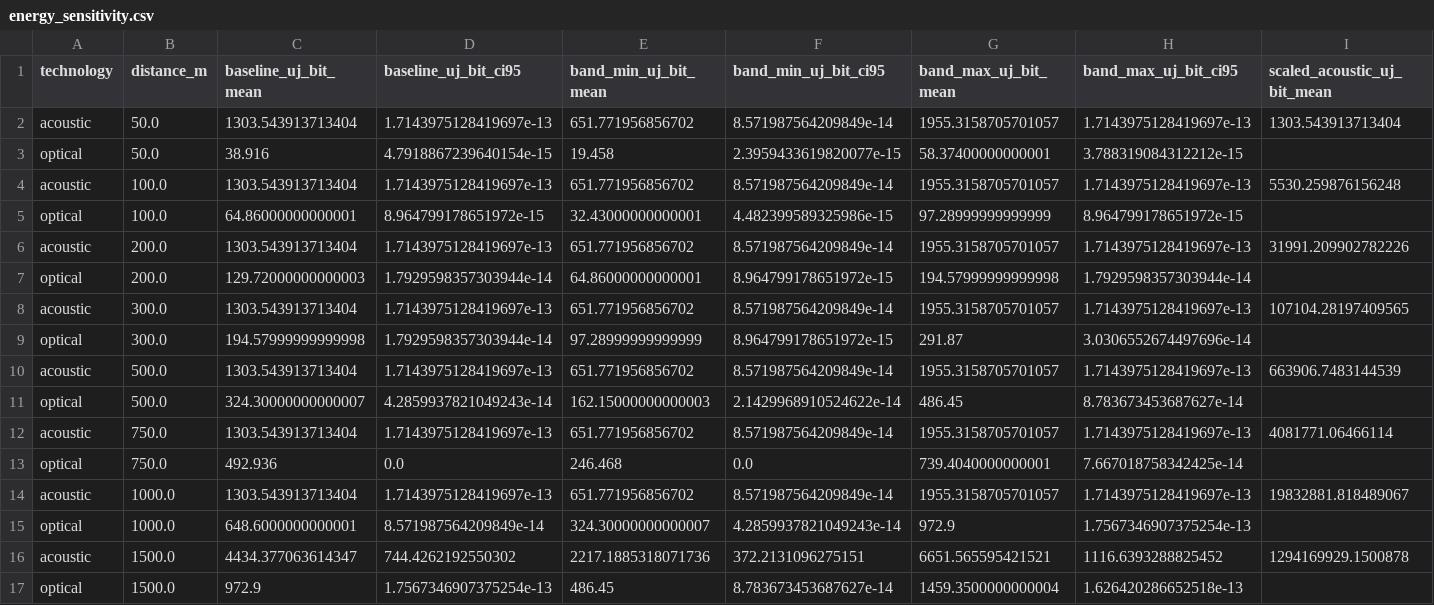
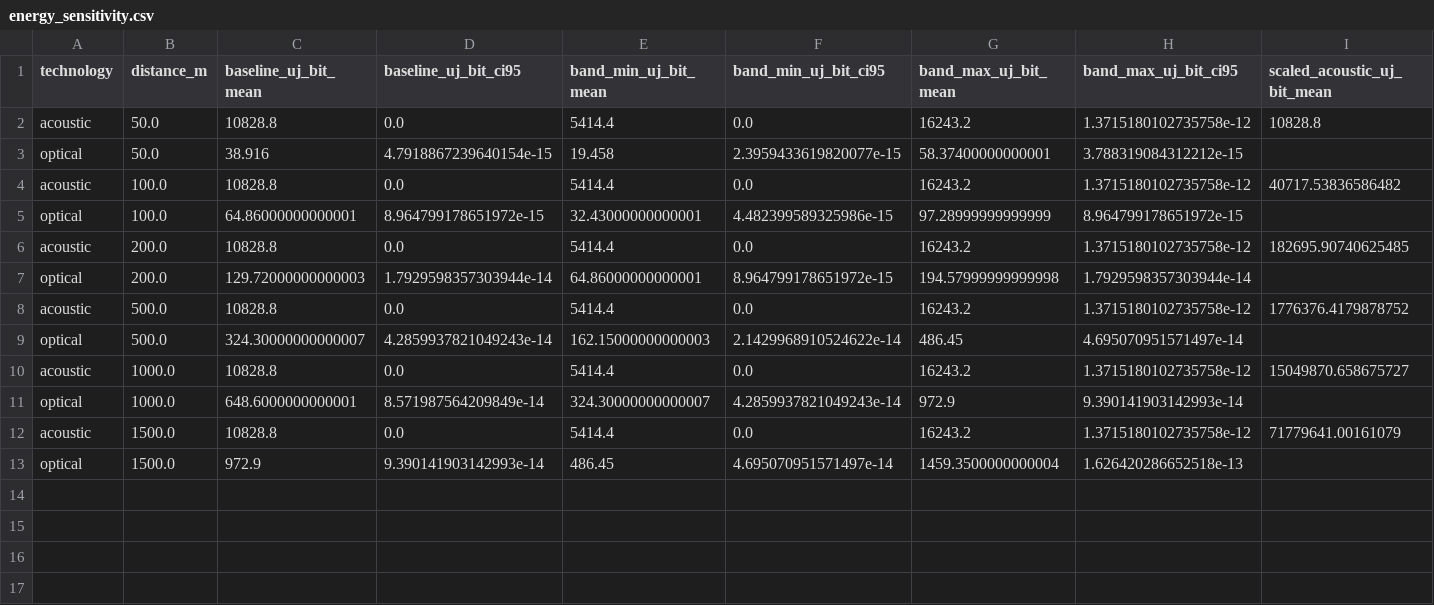
Before and after one commit to pie-trab/DESERT_Underwater, a CSV file: DESERT_Framework/DESERT/samples/desert_samples/Channel/Optical/v2/simulation/data/final/energy_sensitivity.csv, drawn as a sheet; only a part is shown; removed rows and columns are numbered as before the commit, all else as after; rows hold the shown columns only; the diff names each change by its address in the sheet, - before the commit and + after, or states it on an @@ line.

```diff
--- a/DESERT_Framework/DESERT/samples/desert_samples/Channel/Optical/v2/simulation/data/final/energy_sensitivity.csv
+++ b/DESERT_Framework/DESERT/samples/desert_samples/Channel/Optical/v2/simulation/data/final/energy_sensitivity.csv
-row 2: acoustic | 50.0 | 1303.543913713404 | 1.7143975128419697e-13 | 651.771956856702 | 8.571987564209849e-14 | 1955.3158705701057 | 1.7143975128419697e-13 | 1303.543913713404
+row 2: acoustic | 50.0 | 10828.8 | 0.0 | 5414.4 | 0.0 | 16243.2 | 1.3715180102735758e-12 | 10828.8
-row 4: acoustic | 100.0 | 1303.543913713404 | 1.7143975128419697e-13 | 651.771956856702 | 8.571987564209849e-14 | 1955.3158705701057 | 1.7143975128419697e-13 | 5530.259876156248
+row 4: acoustic | 100.0 | 10828.8 | 0.0 | 5414.4 | 0.0 | 16243.2 | 1.3715180102735758e-12 | 40717.53836586482
-row 6: acoustic | 200.0 | 1303.543913713404 | 1.7143975128419697e-13 | 651.771956856702 | 8.571987564209849e-14 | 1955.3158705701057 | 1.7143975128419697e-13 | 31991.209902782226
+row 6: acoustic | 200.0 | 10828.8 | 0.0 | 5414.4 | 0.0 | 16243.2 | 1.3715180102735758e-12 | 182695.90740625485
-row 8: acoustic | 300.0 | 1303.543913713404 | 1.7143975128419697e-13 | 651.771956856702 | 8.571987564209849e-14 | 1955.3158705701057 | 1.7143975128419697e-13 | 107104.28197409565
-row 9: optical | 300.0 | 194.57999999999998 | 1.7929598357303944e-14 | 97.28999999999999 | 8.964799178651972e-15 | 291.87 | 3.0306552674497696e-14
-row 10: acoustic | 500.0 | 1303.543913713404 | 1.7143975128419697e-13 | 651.771956856702 | 8.571987564209849e-14 | 1955.3158705701057 | 1.7143975128419697e-13 | 663906.7483144539
+row 8: acoustic | 500.0 | 10828.8 | 0.0 | 5414.4 | 0.0 | 16243.2 | 1.3715180102735758e-12 | 1776376.4179878752
-H9 (band_max_uj_bit_ci95): 8.783673453687627e-14
+H9 (band_max_uj_bit_ci95): 4.695070951571497e-14
-row 12: acoustic | 750.0 | 1303.543913713404 | 1.7143975128419697e-13 | 651.771956856702 | 8.571987564209849e-14 | 1955.3158705701057 | 1.7143975128419697e-13 | 4081771.06466114
-row 13: optical | 750.0 | 492.936 | 0.0 | 246.468 | 0.0 | 739.4040000000001 | 7.667018758342425e-14
-row 14: acoustic | 1000.0 | 1303.543913713404 | 1.7143975128419697e-13 | 651.771956856702 | 8.571987564209849e-14 | 1955.3158705701057 | 1.7143975128419697e-13 | 19832881.818489067
+row 10: acoustic | 1000.0 | 10828.8 | 0.0 | 5414.4 | 0.0 | 16243.2 | 1.3715180102735758e-12 | 15049870.658675727
-H11 (band_max_uj_bit_ci95): 1.7567346907375254e-13
+H11 (band_max_uj_bit_ci95): 9.390141903142993e-14
-row 16: acoustic | 1500.0 | 4434.377063614347 | 744.4262192550302 | 2217.1885318071736 | 372.2131096275151 | 6651.565595421521 | 1116.6393288825452 | 1294169929.1500878
+row 12: acoustic | 1500.0 | 10828.8 | 0.0 | 5414.4 | 0.0 | 16243.2 | 1.3715180102735758e-12 | 71779641.00161079
-D13 (baseline_uj_bit_ci95): 1.7567346907375254e-13
+D13 (baseline_uj_bit_ci95): 9.390141903142993e-14
-F13 (band_min_uj_bit_ci95): 8.783673453687627e-14
+F13 (band_min_uj_bit_ci95): 4.695070951571497e-14
```
Also changed, not shown: DESERT_Framework/DESERT/samples/desert_samples/Channel/Optical/v2/paper/abstract_claims.csv, DESERT_Framework/DESERT/samples/desert_samples/Channel/Optical/v2/paper/tables/calibration.csv, 56 other files.
